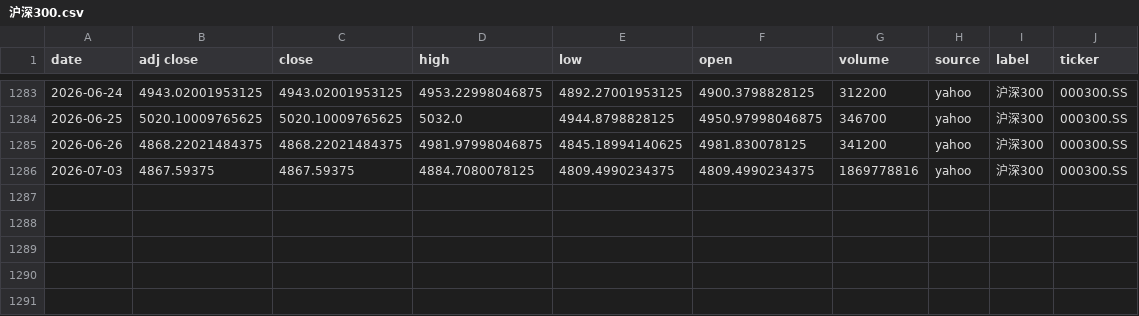
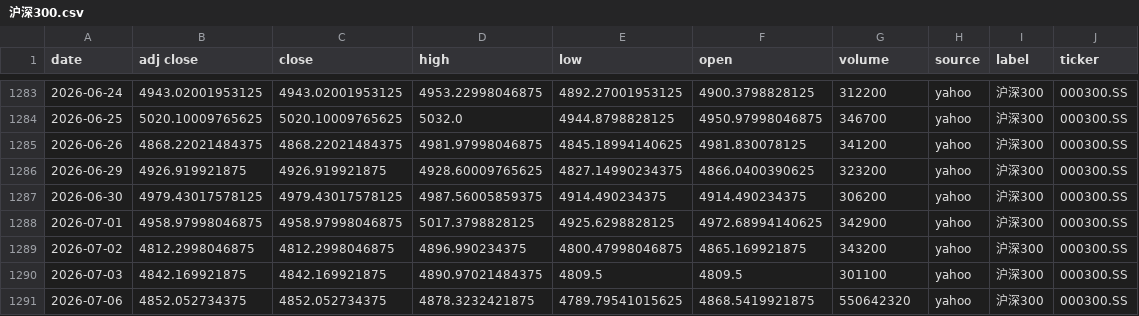
Before and after one commit to zid036116-ship-it/-10.16, a CSV file: docs/indices/沪深300.csv, drawn as a sheet; only a part is shown, gaps mark what is left out.

```diff
--- a/docs/indices/沪深300.csv
+++ b/docs/indices/沪深300.csv
@@ -1285,2 +1285,7 @@
 2026-06-26,4868.22021484375,4868.22021484375,4981.97998046875,4845.18994140625,4981.830078125,341200,yahoo,沪深300,000300.SS
-2026-07-03,4867.59375,4867.59375,4884.7080078125,4809.4990234375,4809.4990234375,1869778816,yahoo,沪深300,000300.SS
+2026-06-29,4926.919921875,4926.919921875,4928.60009765625,4827.14990234375,4866.0400390625,323200,yahoo,沪深300,000300.SS
+2026-06-30,4979.43017578125,4979.43017578125,4987.56005859375,4914.490234375,4914.490234375,306200,yahoo,沪深300,000300.SS
+2026-07-01,4958.97998046875,4958.97998046875,5017.3798828125,4925.6298828125,4972.68994140625,342900,yahoo,沪深300,000300.SS
+2026-07-02,4812.2998046875,4812.2998046875,4896.990234375,4800.47998046875,4865.169921875,343200,yahoo,沪深300,000300.SS
+2026-07-03,4842.169921875,4842.169921875,4890.97021484375,4809.5,4809.5,301100,yahoo,沪深300,000300.SS
+2026-07-06,4852.052734375,4852.052734375,4878.3232421875,4789.79541015625,4868.5419921875,550642320,yahoo,沪深300,000300.SS
```
Also changed, not shown: docs/indices/上证指数.csv, docs/indices/创业板指.csv, 2 other files.
